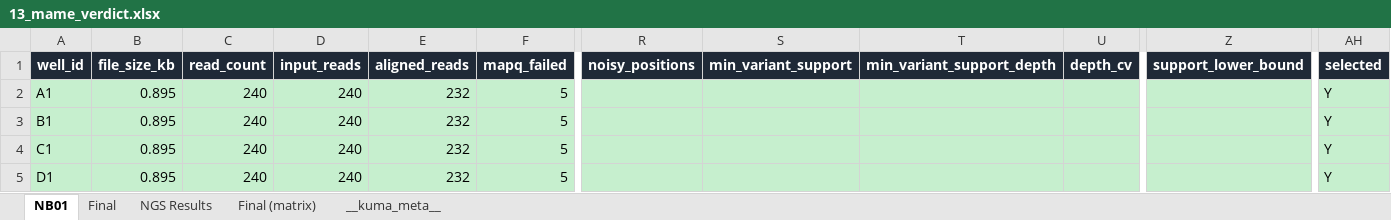
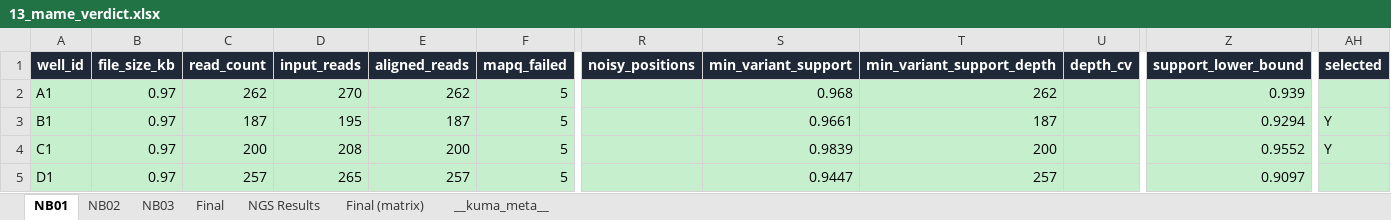
Before and after one commit to gyuminlee-repo/kuma, an Excel workbook: src-tauri/samples/mame/13_mame_verdict.xlsx, sheet NB01, drawn as a sheet; only a part is shown, gaps mark what is left out; values as stored, in another font and other column widths than the file's, no borders; the diff covers the shown part only; the diff names each change by its address in the sheet, - before the commit and + after, or states it on an @@ line.

Commit message:
v0.16.42: three barcodes, and every verdict the pipeline can reach
Triplicate the bundled MAME sample across NB01-NB03, surface all eight verdict classes on the selected replicate, and seed sample file paths into every step. See CHANGELOG for detail.

```diff
--- a/src-tauri/samples/mame/13_mame_verdict.xlsx (sheet NB01)
+++ b/src-tauri/samples/mame/13_mame_verdict.xlsx (sheet NB01)
+sheet tab: NB02
+sheet tab: NB03
-B2:B5 (file_size_kb): 0.895
+B2:B5 (file_size_kb): 0.97
-C2 (read_count): 240
+C2 (read_count): 262
-D2 (input_reads): 240
+D2 (input_reads): 270
-E2 (aligned_reads): 232
+E2 (aligned_reads): 262
-S2 (min_variant_support): (empty)
+S2 (min_variant_support): 0.968
-T2 (min_variant_support_depth): (empty)
+T2 (min_variant_support_depth): 262
-Z2 (support_lower_bound): (empty)
+Z2 (support_lower_bound): 0.939
-AH2 (selected): Y
+AH2 (selected): (empty)
-C3 (read_count): 240
+C3 (read_count): 187
-D3 (input_reads): 240
+D3 (input_reads): 195
-E3 (aligned_reads): 232
+E3 (aligned_reads): 187
-S3 (min_variant_support): (empty)
+S3 (min_variant_support): 0.9661
-T3 (min_variant_support_depth): (empty)
+T3 (min_variant_support_depth): 187
-Z3 (support_lower_bound): (empty)
+Z3 (support_lower_bound): 0.9294
-C4 (read_count): 240
+C4 (read_count): 200
-D4 (input_reads): 240
+D4 (input_reads): 208
-E4 (aligned_reads): 232
+E4 (aligned_reads): 200
-S4 (min_variant_support): (empty)
+S4 (min_variant_support): 0.9839
-T4 (min_variant_support_depth): (empty)
+T4 (min_variant_support_depth): 200
-Z4 (support_lower_bound): (empty)
+Z4 (support_lower_bound): 0.9552
-C5 (read_count): 240
+C5 (read_count): 257
-D5 (input_reads): 240
+D5 (input_reads): 265
-E5 (aligned_reads): 232
+E5 (aligned_reads): 257
-S5 (min_variant_support): (empty)
+S5 (min_variant_support): 0.9447
-T5 (min_variant_support_depth): (empty)
+T5 (min_variant_support_depth): 257
-Z5 (support_lower_bound): (empty)
+Z5 (support_lower_bound): 0.9097
-AH5 (selected): Y
+AH5 (selected): (empty)
```
Also changed, not shown: 6 added rows, 56 edited cells and cell formats elsewhere in this sheet, sheet NGS Results, sheet Final, sheet Final (matrix), sheet __kuma_meta__, src-tauri/samples/mame/03_mame_expected_mutations.xlsx, src-tauri/samples/mame/07_mame_activity_long.xlsx, 42 other files.
